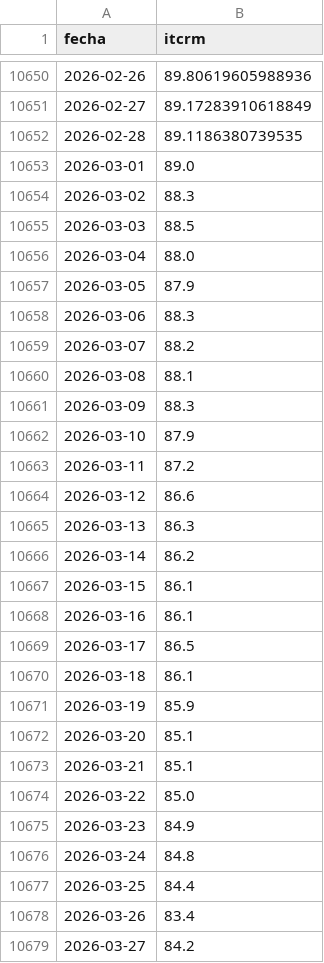
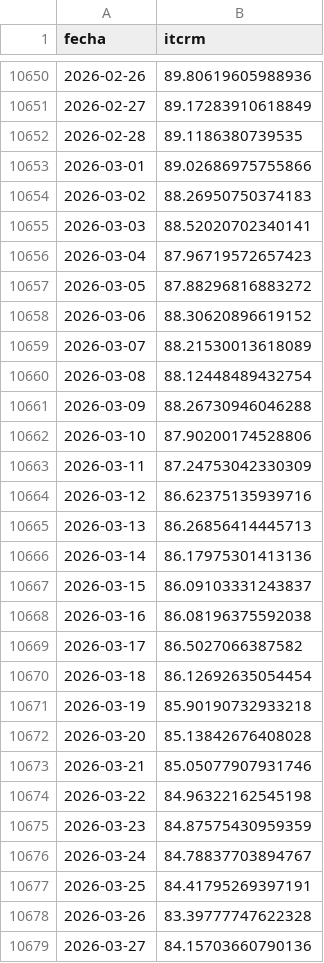
Before and after one commit to garciaborgheslautaro/acavalores-monitor-macro, a CSV file: data/itcrm_data.csv, drawn as a sheet; only a part is shown, gaps mark what is left out; the diff covers the shown part only.

```diff
--- a/data/itcrm_data.csv
+++ b/data/itcrm_data.csv
@@ -10652,28 +10652,28 @@ fecha,itcrm
 2026-02-28,89.1186380739535
-2026-03-01,89.0
-2026-03-02,88.3
-2026-03-03,88.5
-2026-03-04,88.0
-2026-03-05,87.9
-2026-03-06,88.3
-2026-03-07,88.2
-2026-03-08,88.1
-2026-03-09,88.3
-2026-03-10,87.9
-2026-03-11,87.2
-2026-03-12,86.6
-2026-03-13,86.3
-2026-03-14,86.2
-2026-03-15,86.1
-2026-03-16,86.1
-2026-03-17,86.5
-2026-03-18,86.1
-2026-03-19,85.9
-2026-03-20,85.1
-2026-03-21,85.1
-2026-03-22,85.0
-2026-03-23,84.9
-2026-03-24,84.8
-2026-03-25,84.4
-2026-03-26,83.4
-2026-03-27,84.2
+2026-03-01,89.02686975755866
+2026-03-02,88.26950750374183
+2026-03-03,88.52020702340141
+2026-03-04,87.96719572657423
+2026-03-05,87.88296816883272
+2026-03-06,88.30620896619152
+2026-03-07,88.21530013618089
+2026-03-08,88.12448489432754
+2026-03-09,88.26730946046288
+2026-03-10,87.90200174528806
+2026-03-11,87.24753042330309
+2026-03-12,86.62375135939716
+2026-03-13,86.26856414445713
+2026-03-14,86.17975301413136
+2026-03-15,86.09103331243837
+2026-03-16,86.08196375592038
+2026-03-17,86.5027066387582
+2026-03-18,86.12692635054454
+2026-03-19,85.90190732933218
+2026-03-20,85.13842676408028
+2026-03-21,85.05077907931746
+2026-03-22,84.96322162545198
+2026-03-23,84.87575430959359
+2026-03-24,84.78837703894767
+2026-03-25,84.41795269397191
+2026-03-26,83.39777747622328
+2026-03-27,84.15703660790136
```
Also changed, not shown: 1 added row and 110 edited cells elsewhere in this file, data/bcra_data.csv, data/dolar_data.csv, 4 other files.
